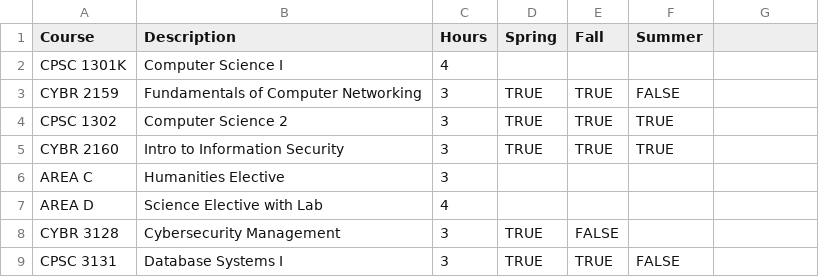
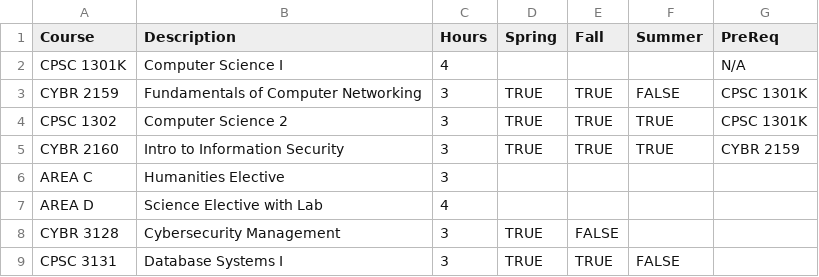
Before and after one commit to grantbriana/Simple-Course-Planning-Tool-, a CSV file: Tracks/Cybersecurity Track - Sheet1.csv, drawn as a sheet; only a part is shown.

Commit message:
Update Cybersecurity Track - Sheet1.csv

```diff
--- a/Tracks/Cybersecurity Track - Sheet1.csv
+++ b/Tracks/Cybersecurity Track - Sheet1.csv
@@ -1,6 +1,6 @@
-Course,Description ,Hours,Spring,Fall,Summer
-CPSC 1301K,Computer Science I,4,,,
-CYBR 2159,Fundamentals of Computer Networking,3,TRUE,TRUE,FALSE
-CPSC 1302,Computer Science 2,3,TRUE,TRUE,TRUE
-CYBR 2160,Intro to Information Security,3,TRUE,TRUE,TRUE
+Course,Description ,Hours,Spring,Fall,Summer,PreReq
+CPSC 1301K,Computer Science I,4,,,,N/A
+CYBR 2159,Fundamentals of Computer Networking,3,TRUE,TRUE,FALSE,CPSC 1301K
+CPSC 1302,Computer Science 2,3,TRUE,TRUE,TRUE,CPSC 1301K
+CYBR 2160,Intro to Information Security,3,TRUE,TRUE,TRUE,CYBR 2159
 AREA C,Humanities Elective,3,,,
```
